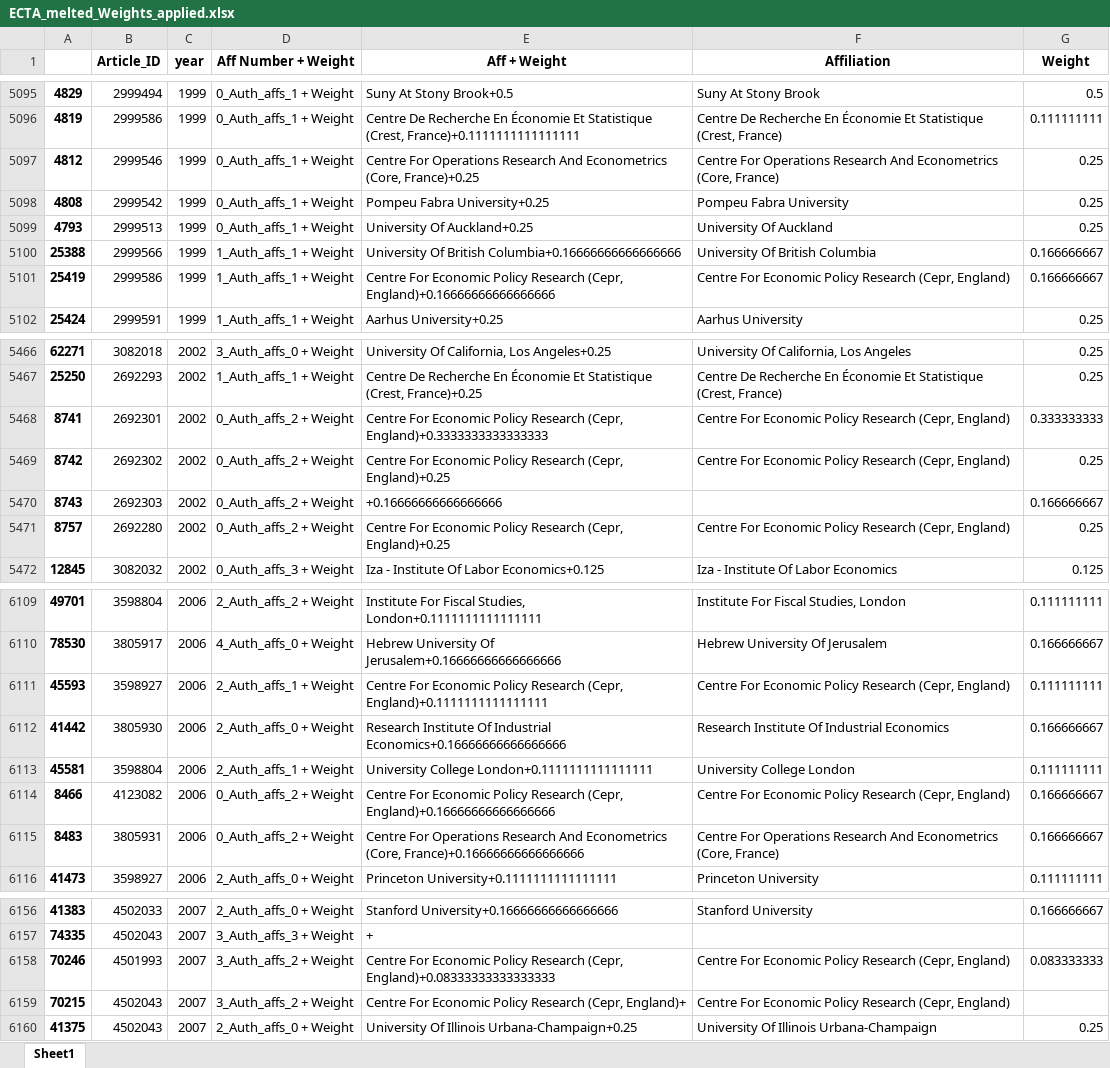
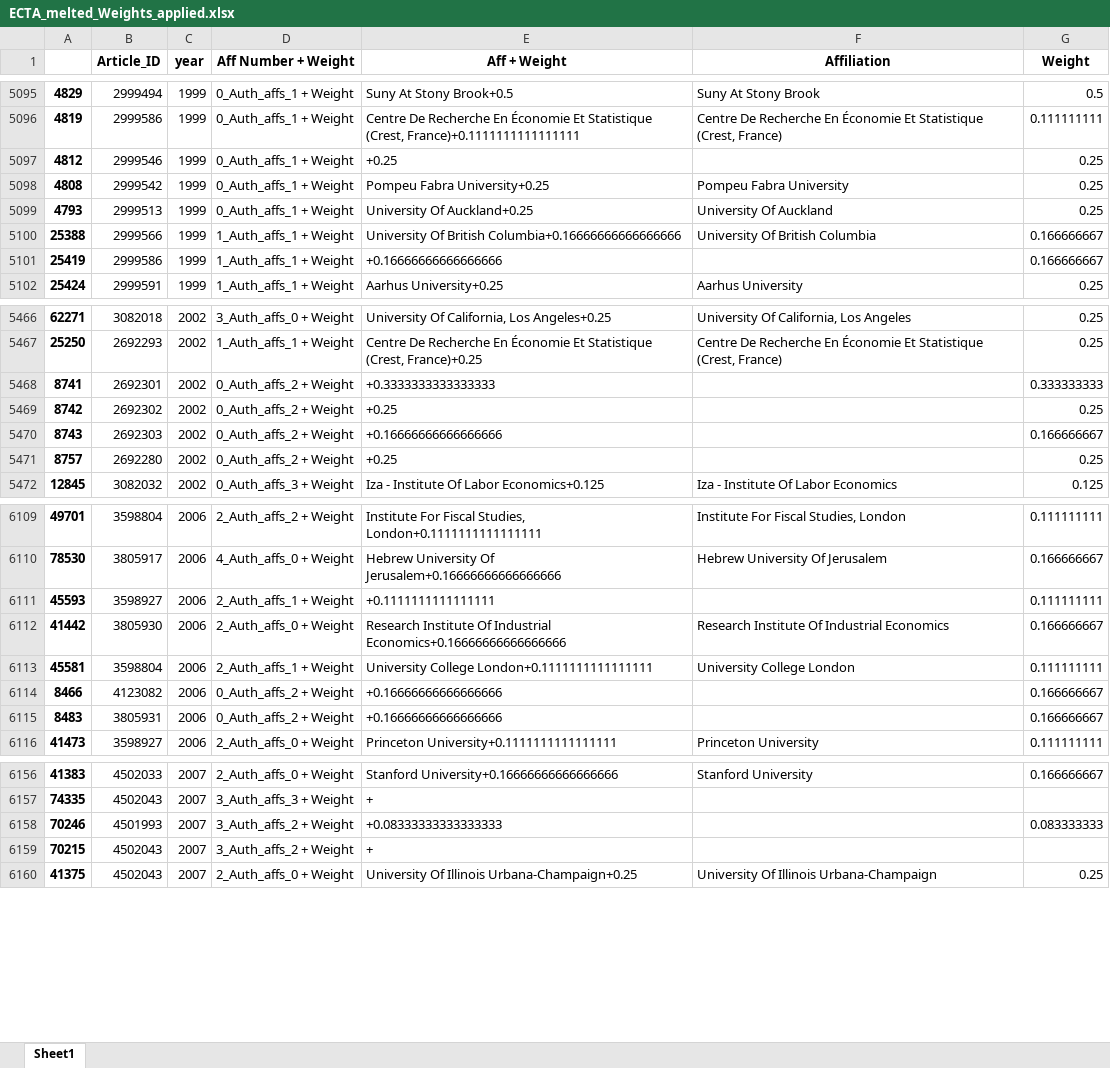
Before and after one commit to Matt970204/Affiliations_V2, an Excel workbook: 6. Results/6.A. Data created in 6./6.2/ECTA_melted_Weights_applied.xlsx, sheet Sheet1, drawn as a sheet; only a part is shown, gaps mark what is left out; values as stored, in another font and other column widths than the file's, no borders; the diff covers the shown part only; the diff names each change by its address in the sheet, - before the commit and + after, or states it on an @@ line.

```diff
--- a/6. Results/6.A. Data created in 6./6.2/ECTA_melted_Weights_applied.xlsx (sheet Sheet1)
+++ b/6. Results/6.A. Data created in 6./6.2/ECTA_melted_Weights_applied.xlsx (sheet Sheet1)
-E5097 (Aff + Weight): Centre For Operations Research And Econometrics (Core, France)+0.25
+E5097 (Aff + Weight): +0.25
-F5097 (Affiliation): Centre For Operations Research And Econometrics (Core, France)
+F5097 (Affiliation): (empty)
-E5101 (Aff + Weight): Centre For Economic Policy Research (Cepr, England)+0.16666666666666666
+E5101 (Aff + Weight): +0.16666666666666666
-F5101 (Affiliation): Centre For Economic Policy Research (Cepr, England)
+F5101 (Affiliation): (empty)
-E5468 (Aff + Weight): Centre For Economic Policy Research (Cepr, England)+0.3333333333333333
+E5468 (Aff + Weight): +0.3333333333333333
-F5468:F5469 (Affiliation): Centre For Economic Policy Research (Cepr, England)
+F5468:F5469 (Affiliation): (empty)
-E5469 (Aff + Weight): Centre For Economic Policy Research (Cepr, England)+0.25
+E5469 (Aff + Weight): +0.25
-E5471 (Aff + Weight): Centre For Economic Policy Research (Cepr, England)+0.25
+E5471 (Aff + Weight): +0.25
-F5471 (Affiliation): Centre For Economic Policy Research (Cepr, England)
+F5471 (Affiliation): (empty)
-E6111 (Aff + Weight): Centre For Economic Policy Research (Cepr, England)+0.1111111111111111
+E6111 (Aff + Weight): +0.1111111111111111
-F6111 (Affiliation): Centre For Economic Policy Research (Cepr, England)
+F6111 (Affiliation): (empty)
-E6114 (Aff + Weight): Centre For Economic Policy Research (Cepr, England)+0.16666666666666666
+E6114 (Aff + Weight): +0.16666666666666666
-F6114 (Affiliation): Centre For Economic Policy Research (Cepr, England)
+F6114 (Affiliation): (empty)
-E6115 (Aff + Weight): Centre For Operations Research And Econometrics (Core, France)+0.16666666666666666
+E6115 (Aff + Weight): +0.16666666666666666
-F6115 (Affiliation): Centre For Operations Research And Econometrics (Core, France)
+F6115 (Affiliation): (empty)
-E6158 (Aff + Weight): Centre For Economic Policy Research (Cepr, England)+0.08333333333333333
+E6158 (Aff + Weight): +0.08333333333333333
-F6158:F6159 (Affiliation): Centre For Economic Policy Research (Cepr, England)
+F6158:F6159 (Affiliation): (empty)
-E6159 (Aff + Weight): Centre For Economic Policy Research (Cepr, England)+
+E6159 (Aff + Weight): +
```
Also changed, not shown: 80 edited cells elsewhere in this sheet, 6. Results/6.A. Data created in 6./6.2/AER_melted_Weights_applied.xlsx, 6. Results/6.A. Data created in 6./6.2/ECTA_Weights_applied.xlsx, 54 other files.
